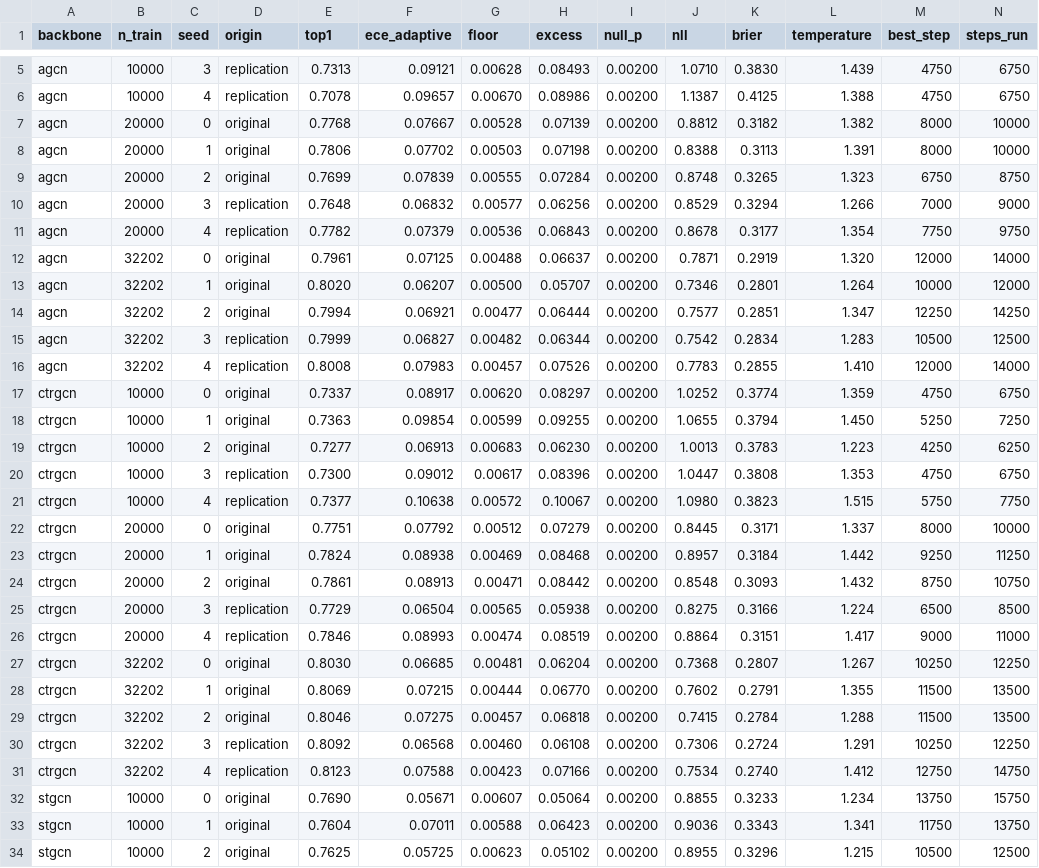
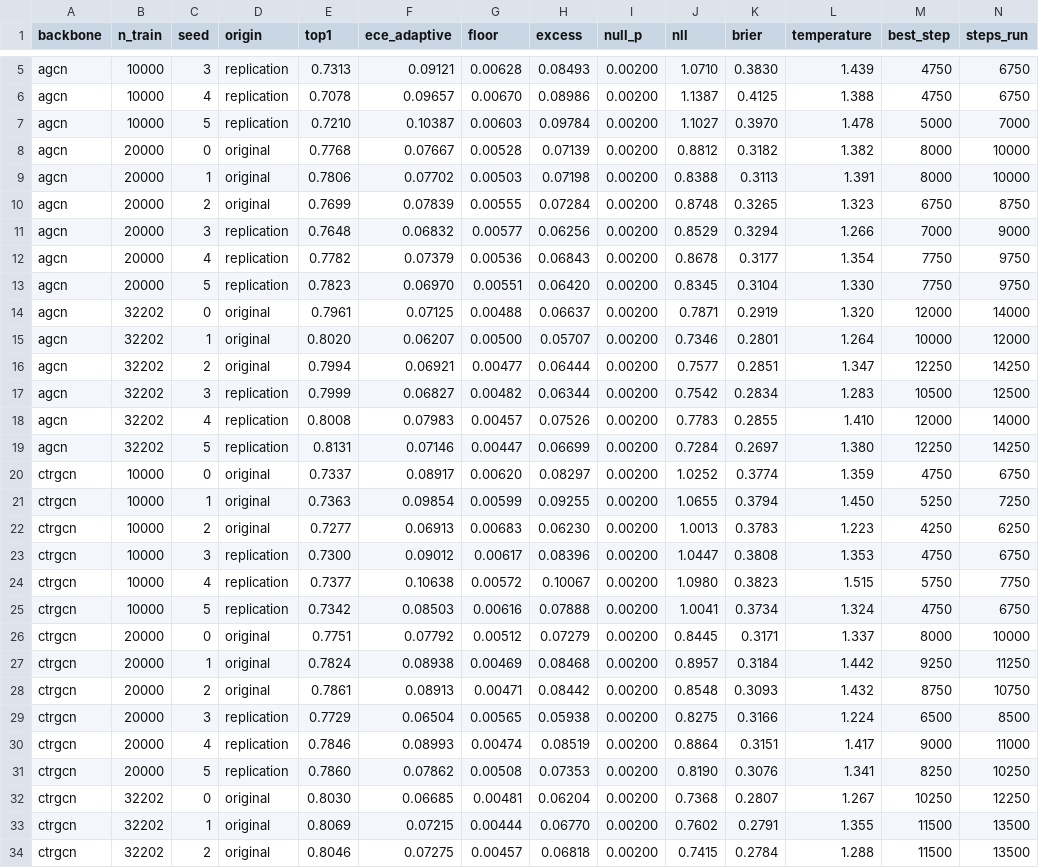
Before and after one commit to naishadhvytla/har3d-calibration, a CSV file: results/tables/replication_cells.csv, drawn as a sheet; only a part is shown, gaps mark what is left out; the shorter side is filled out with more unchanged rows; the diff covers the shown part only.

```diff
--- a/results/tables/replication_cells.csv
+++ b/results/tables/replication_cells.csv
@@ -6,2 +6,3 @@ agcn,10000,3,replication,0.7313,0.09121,0.00628,0.08493,0.00200,1.0710,0.3830,1.
 agcn,10000,4,replication,0.7078,0.09657,0.00670,0.08986,0.00200,1.1387,0.4125,1.388,4750,6750
+agcn,10000,5,replication,0.7210,0.10387,0.00603,0.09784,0.00200,1.1027,0.3970,1.478,5000,7000
 agcn,20000,0,original,0.7768,0.07667,0.00528,0.07139,0.00200,0.8812,0.3182,1.382,8000,10000
@@ -11,2 +12,3 @@ agcn,20000,3,replication,0.7648,0.06832,0.00577,0.06256,0.00200,0.8529,0.3294,1.
 agcn,20000,4,replication,0.7782,0.07379,0.00536,0.06843,0.00200,0.8678,0.3177,1.354,7750,9750
+agcn,20000,5,replication,0.7823,0.06970,0.00551,0.06420,0.00200,0.8345,0.3104,1.330,7750,9750
 agcn,32202,0,original,0.7961,0.07125,0.00488,0.06637,0.00200,0.7871,0.2919,1.320,12000,14000
@@ -16,2 +18,3 @@ agcn,32202,3,replication,0.7999,0.06827,0.00482,0.06344,0.00200,0.7542,0.2834,1.
 agcn,32202,4,replication,0.8008,0.07983,0.00457,0.07526,0.00200,0.7783,0.2855,1.410,12000,14000
+agcn,32202,5,replication,0.8131,0.07146,0.00447,0.06699,0.00200,0.7284,0.2697,1.380,12250,14250
 ctrgcn,10000,0,original,0.7337,0.08917,0.00620,0.08297,0.00200,1.0252,0.3774,1.359,4750,6750
@@ -21,2 +24,3 @@ ctrgcn,10000,3,replication,0.7300,0.09012,0.00617,0.08396,0.00200,1.0447,0.3808,
 ctrgcn,10000,4,replication,0.7377,0.10638,0.00572,0.10067,0.00200,1.0980,0.3823,1.515,5750,7750
+ctrgcn,10000,5,replication,0.7342,0.08503,0.00616,0.07888,0.00200,1.0041,0.3734,1.324,4750,6750
 ctrgcn,20000,0,original,0.7751,0.07792,0.00512,0.07279,0.00200,0.8445,0.3171,1.337,8000,10000
@@ -26,2 +30,3 @@ ctrgcn,20000,3,replication,0.7729,0.06504,0.00565,0.05938,0.00200,0.8275,0.3166,
 ctrgcn,20000,4,replication,0.7846,0.08993,0.00474,0.08519,0.00200,0.8864,0.3151,1.417,9000,11000
+ctrgcn,20000,5,replication,0.7860,0.07862,0.00508,0.07353,0.00200,0.8190,0.3076,1.341,8250,10250
 ctrgcn,32202,0,original,0.8030,0.06685,0.00481,0.06204,0.00200,0.7368,0.2807,1.267,10250,12250
```
Also changed, not shown: 4 added rows elsewhere in this file, results/tables/estimator_ladder_cells.csv, results/tables/ladder_convergence.csv, 13 other files.
